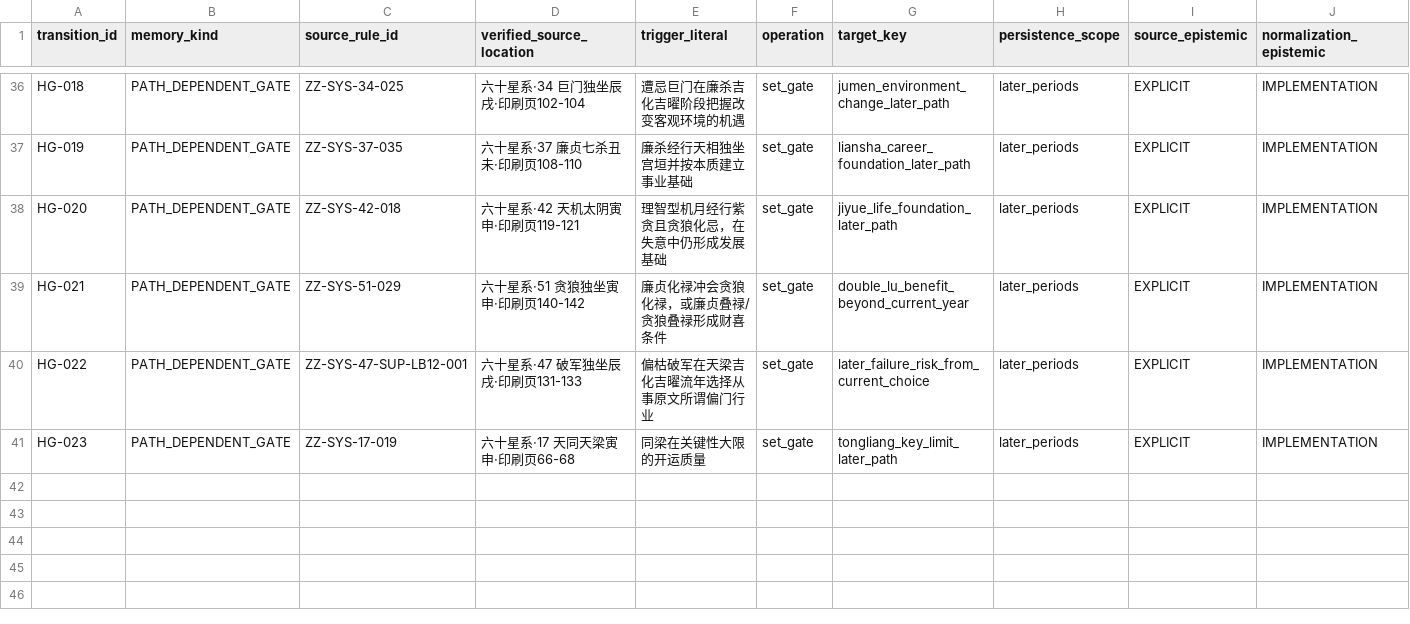
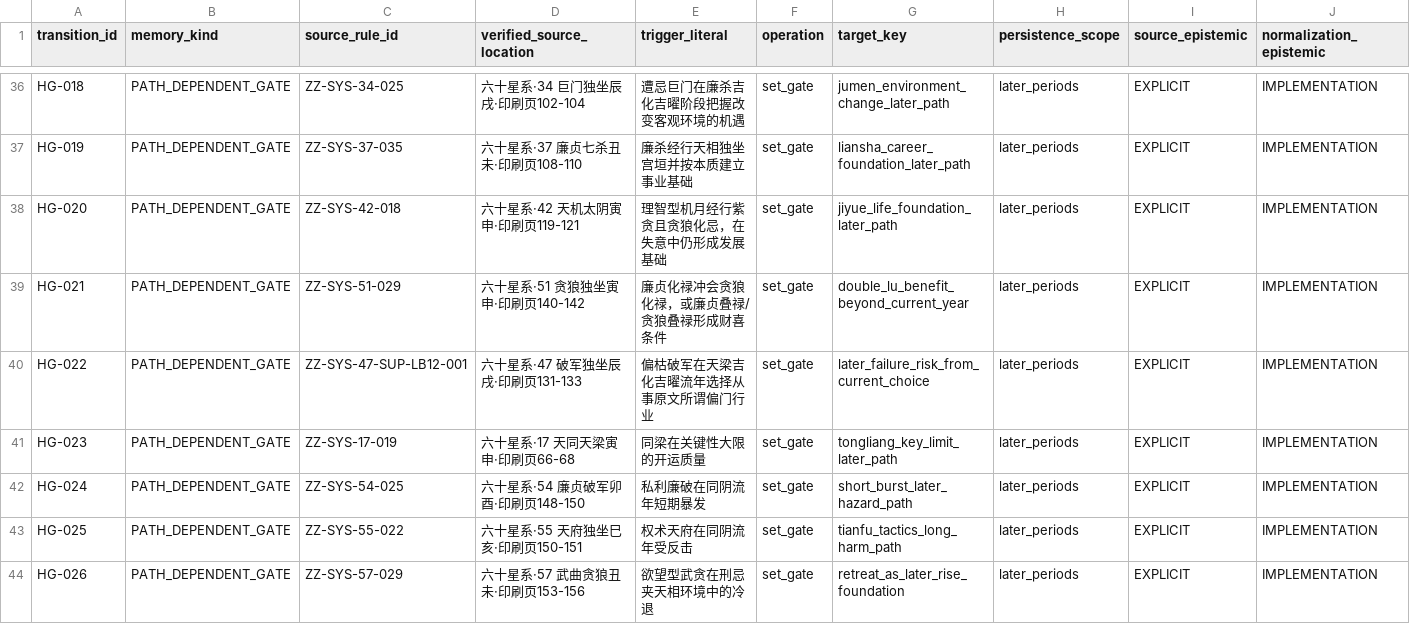
Before and after one commit to 15937-ass/ziwei-state-space, a CSV file: knowledge/history/history_transitions_v0.1.csv, drawn as a sheet; only a part is shown, gaps mark what is left out; rows hold the shown columns only; the diff names each change by its address in the sheet, - before the commit and + after, or states it on an @@ line.

```diff
--- a/knowledge/history/history_transitions_v0.1.csv
+++ b/knowledge/history/history_transitions_v0.1.csv
+row 42: HG-024 | PATH_DEPENDENT_GATE | ZZ-SYS-54-025 | 六十星系·54 廉贞破军卯酉·印刷页148-150 | 私利廉破在同阴流年短期暴发 | set_gate | short_burst_later_hazard_path | later_periods | EXPLICIT | IMPLEMENTATION
+row 43: HG-025 | PATH_DEPENDENT_GATE | ZZ-SYS-55-022 | 六十星系·55 天府独坐巳亥·印刷页150-151 | 权术天府在同阴流年受反击 | set_gate | tianfu_tactics_long_harm_path | later_periods | EXPLICIT | IMPLEMENTATION
+row 44: HG-026 | PATH_DEPENDENT_GATE | ZZ-SYS-57-029 | 六十星系·57 武曲贪狼丑未·印刷页153-156 | 欲望型武贪在刑忌夹天相环境中的冷退 | set_gate | retreat_as_later_rise_foundation | later_periods | EXPLICIT | IMPLEMENTATION
```
Also changed, not shown: validation/decontamination/P1_layer_boundary_review_batches_v0.1.csv, 7 other files.
